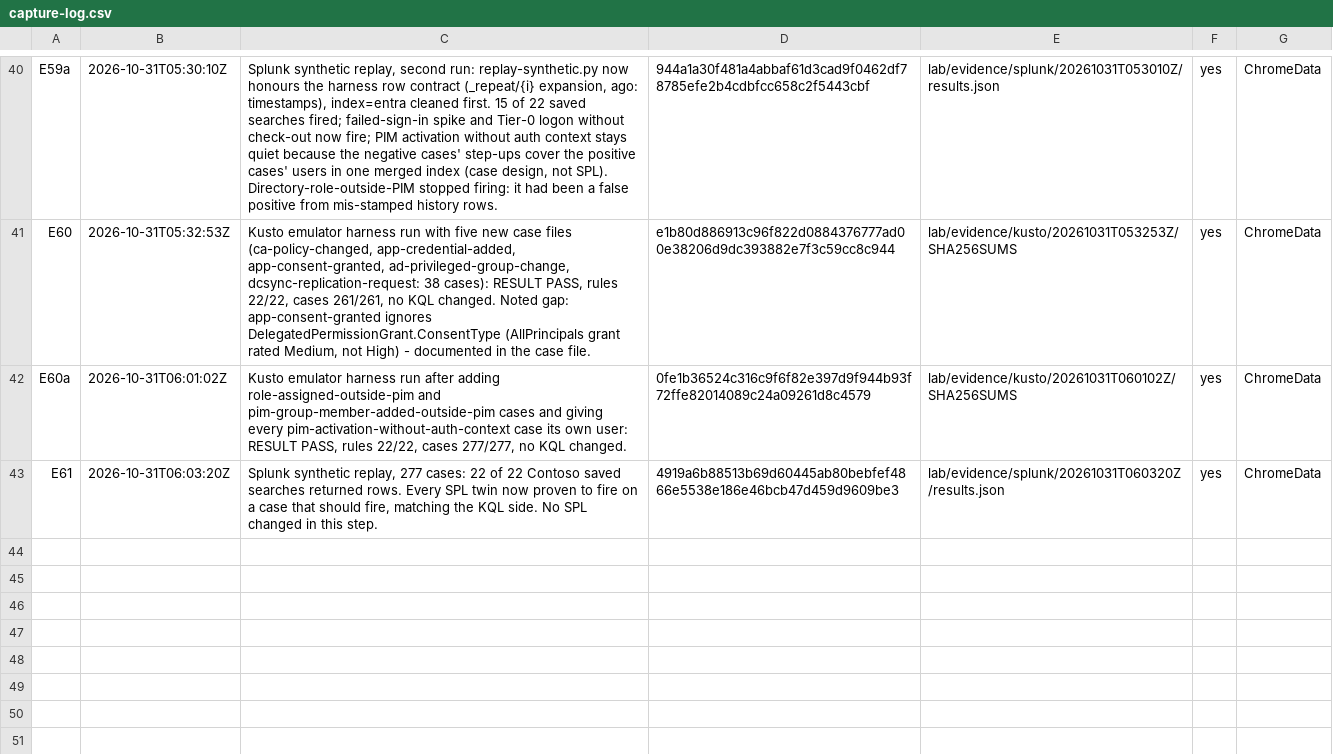
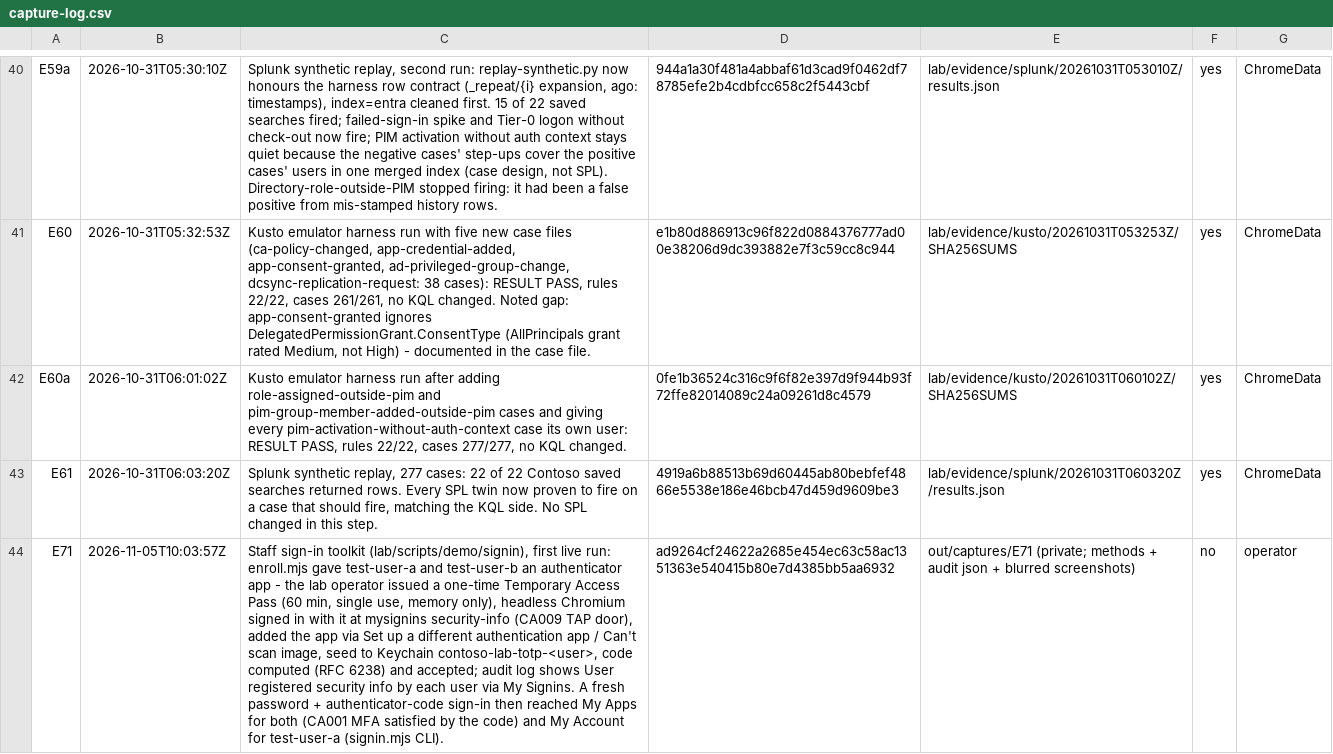
Before and after one commit to ChromeData/contoso-health-identity-lab, a CSV file: lab/evidence/capture-log.csv, drawn as a sheet; only a part is shown, gaps mark what is left out; the diff names each change by its address in the sheet, - before the commit and + after, or states it on an @@ line.

```diff
--- a/lab/evidence/capture-log.csv
+++ b/lab/evidence/capture-log.csv
+row 44: E71 | 2026-11-05T10:03:57Z | Staff sign-in toolkit (lab/scripts/demo/signin), first live run: enroll.mjs gave test-user-a and test-user-b an authenticator app - the lab operator issued a one-time Temporary Access Pass (60 min, single use, memory only), headless Chromium signed in with it at mysignins security-info (CA009 TAP door), added the app via Set up a different authentication app / Can't scan image, seed to Keychain contoso-lab-totp-<user>, code computed (RFC 6238) and accepted; audit log shows User registered security info by each user via My Signins. A fresh password + authenticator-code sign-in then reached My Apps for both (CA001 MFA satisfied by the code) and My Account for test-user-a (signin.mjs CLI). | ad9264cf24622a2685e454ec63c58ac1351363e540415b80e7d4385bb5aa6932 | out/captures/E71 (private; methods + audit json + blurred screenshots) | no | operator
```
Also changed, not shown: 8 other files.
